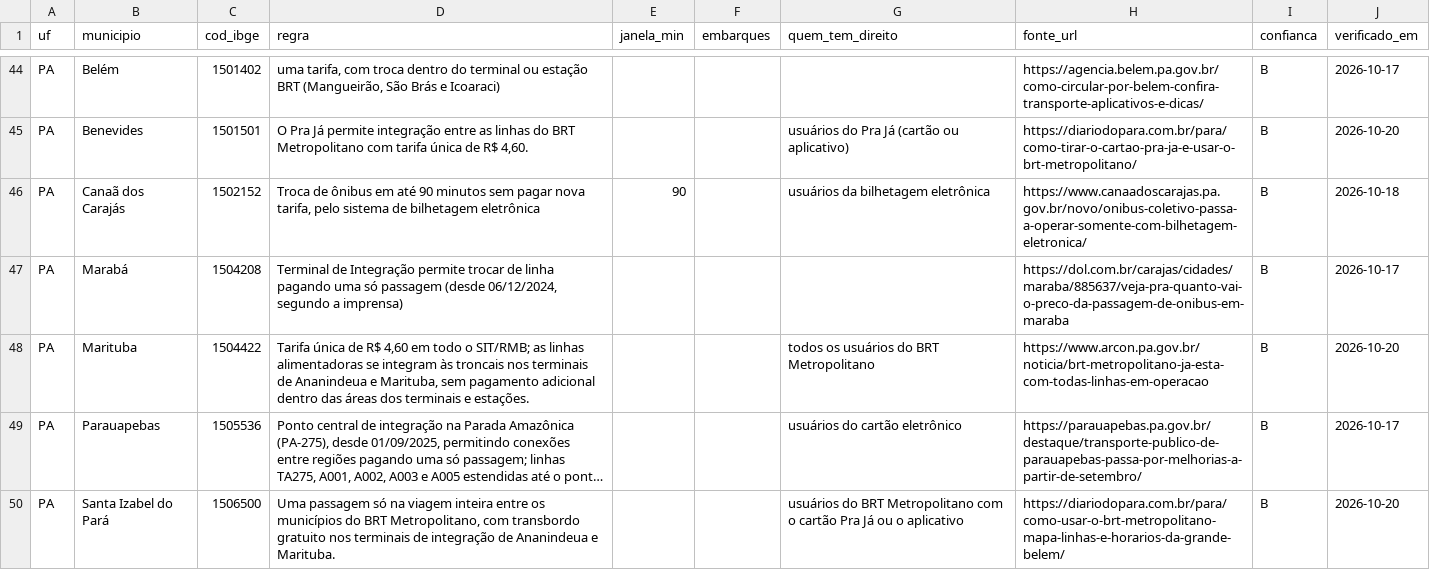
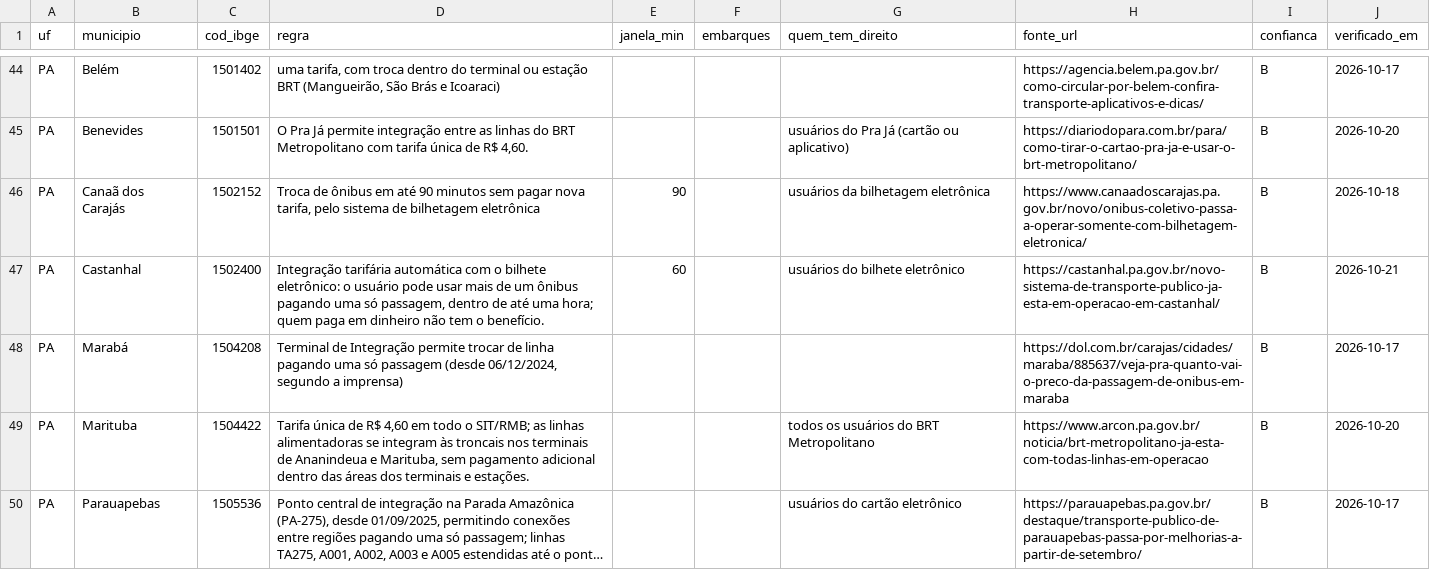
Before and after one commit to OtimizaPro/tarifas_integracoestarifarias_transportepublico_brasileiro, a CSV file: dados/integracoes.csv, drawn as a sheet; only a part is shown, gaps mark what is left out; the shorter side is filled out with more unchanged rows; long unchanged cells end in …; the diff names each change by its address in the sheet, - before the commit and + after, or states it on an @@ line.

```diff
--- a/dados/integracoes.csv
+++ b/dados/integracoes.csv
+row 47: PA | Castanhal | 1502400 | Integração tarifária automática com o bilhete eletrônico: o usuário pode usar mais de um ônibus pagando uma só passagem, dentro de até uma hora; quem paga em dinheiro não tem o benefício. | 60 |  | usuários do bilhete eletrônico | https://castanhal.pa.gov.br/novo-sistema-de-transporte-publico-ja-esta-em-operacao-em-castanhal/ | B | 2026-10-21
```
Also changed, not shown: dados/beneficios.csv, dados/reajustes.csv, 20 other files.
